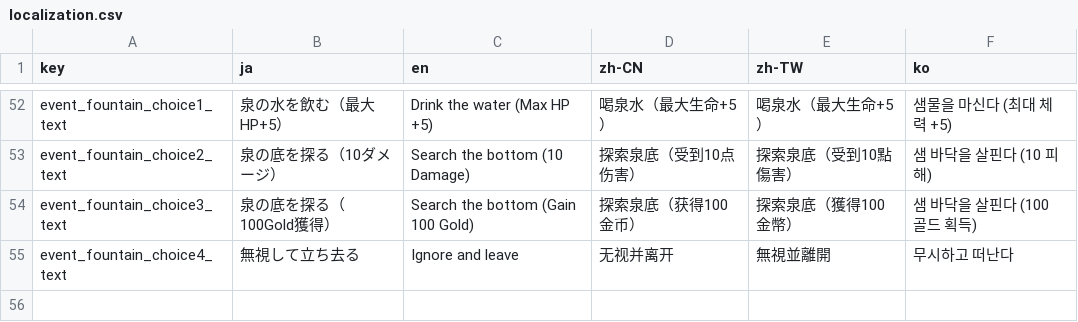
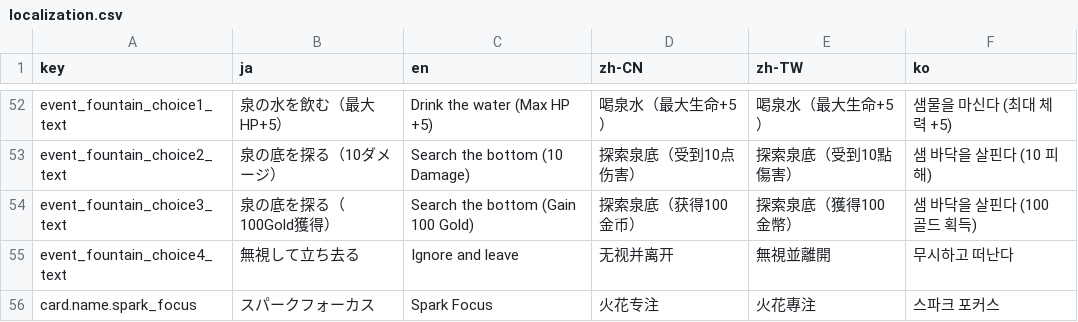
Before and after one commit to acloli/Dungeon, a CSV file: DungeonUnity/Assets/Localization/localization.csv, drawn as a sheet; only a part is shown, gaps mark what is left out; the diff names each change by its address in the sheet, - before the commit and + after, or states it on an @@ line.

Commit message:
add: support gain energy card effect

```diff
--- a/DungeonUnity/Assets/Localization/localization.csv
+++ b/DungeonUnity/Assets/Localization/localization.csv
+row 56: card.name.spark_focus | スパークフォーカス | Spark Focus | 火花专注 | 火花專注 | 스파크 포커스
```
Also changed, not shown: 6 other files.
